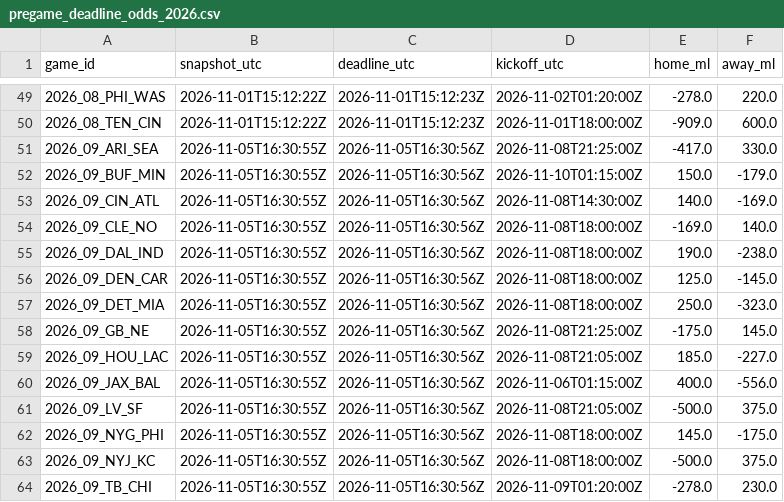
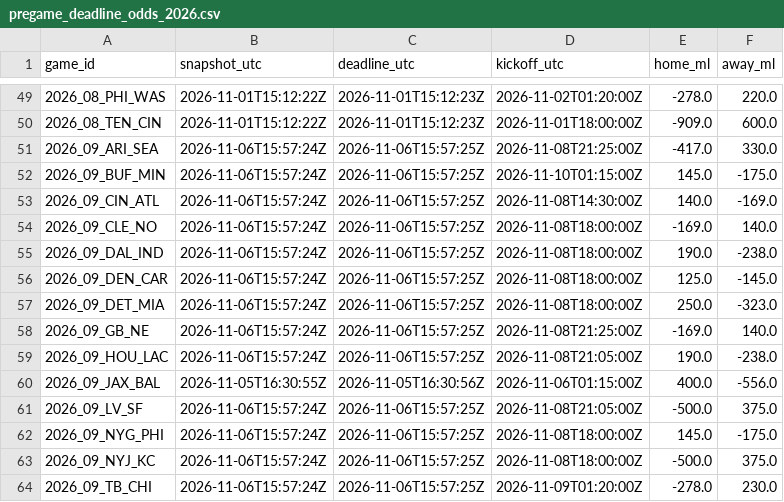
Before and after one commit to stiff25/NFL-Model, a CSV file: data/pregame_deadline_odds_2026.csv, drawn as a sheet; only a part is shown, gaps mark what is left out.

```diff
--- a/data/pregame_deadline_odds_2026.csv
+++ b/data/pregame_deadline_odds_2026.csv
@@ -50,15 +50,15 @@ game_id,snapshot_utc,deadline_utc,kickoff_utc,home_ml,away_ml
 2026_08_TEN_CIN,2026-11-01T15:12:22Z,2026-11-01T15:12:23Z,2026-11-01T18:00:00Z,-909.0,600.0
-2026_09_ARI_SEA,2026-11-05T16:30:55Z,2026-11-05T16:30:56Z,2026-11-08T21:25:00Z,-417.0,330.0
-2026_09_BUF_MIN,2026-11-05T16:30:55Z,2026-11-05T16:30:56Z,2026-11-10T01:15:00Z,150.0,-179.0
-2026_09_CIN_ATL,2026-11-05T16:30:55Z,2026-11-05T16:30:56Z,2026-11-08T14:30:00Z,140.0,-169.0
-2026_09_CLE_NO,2026-11-05T16:30:55Z,2026-11-05T16:30:56Z,2026-11-08T18:00:00Z,-169.0,140.0
-2026_09_DAL_IND,2026-11-05T16:30:55Z,2026-11-05T16:30:56Z,2026-11-08T18:00:00Z,190.0,-238.0
-2026_09_DEN_CAR,2026-11-05T16:30:55Z,2026-11-05T16:30:56Z,2026-11-08T18:00:00Z,125.0,-145.0
-2026_09_DET_MIA,2026-11-05T16:30:55Z,2026-11-05T16:30:56Z,2026-11-08T18:00:00Z,250.0,-323.0
-2026_09_GB_NE,2026-11-05T16:30:55Z,2026-11-05T16:30:56Z,2026-11-08T21:25:00Z,-175.0,145.0
-2026_09_HOU_LAC,2026-11-05T16:30:55Z,2026-11-05T16:30:56Z,2026-11-08T21:05:00Z,185.0,-227.0
+2026_09_ARI_SEA,2026-11-06T15:57:24Z,2026-11-06T15:57:25Z,2026-11-08T21:25:00Z,-417.0,330.0
+2026_09_BUF_MIN,2026-11-06T15:57:24Z,2026-11-06T15:57:25Z,2026-11-10T01:15:00Z,145.0,-175.0
+2026_09_CIN_ATL,2026-11-06T15:57:24Z,2026-11-06T15:57:25Z,2026-11-08T14:30:00Z,140.0,-169.0
+2026_09_CLE_NO,2026-11-06T15:57:24Z,2026-11-06T15:57:25Z,2026-11-08T18:00:00Z,-169.0,140.0
+2026_09_DAL_IND,2026-11-06T15:57:24Z,2026-11-06T15:57:25Z,2026-11-08T18:00:00Z,190.0,-238.0
+2026_09_DEN_CAR,2026-11-06T15:57:24Z,2026-11-06T15:57:25Z,2026-11-08T18:00:00Z,125.0,-145.0
+2026_09_DET_MIA,2026-11-06T15:57:24Z,2026-11-06T15:57:25Z,2026-11-08T18:00:00Z,250.0,-323.0
+2026_09_GB_NE,2026-11-06T15:57:24Z,2026-11-06T15:57:25Z,2026-11-08T21:25:00Z,-169.0,140.0
+2026_09_HOU_LAC,2026-11-06T15:57:24Z,2026-11-06T15:57:25Z,2026-11-08T21:05:00Z,190.0,-238.0
 2026_09_JAX_BAL,2026-11-05T16:30:55Z,2026-11-05T16:30:56Z,2026-11-06T01:15:00Z,400.0,-556.0
-2026_09_LV_SF,2026-11-05T16:30:55Z,2026-11-05T16:30:56Z,2026-11-08T21:05:00Z,-500.0,375.0
-2026_09_NYG_PHI,2026-11-05T16:30:55Z,2026-11-05T16:30:56Z,2026-11-08T18:00:00Z,145.0,-175.0
-2026_09_NYJ_KC,2026-11-05T16:30:55Z,2026-11-05T16:30:56Z,2026-11-08T18:00:00Z,-500.0,375.0
-2026_09_TB_CHI,2026-11-05T16:30:55Z,2026-11-05T16:30:56Z,2026-11-09T01:20:00Z,-278.0,230.0
+2026_09_LV_SF,2026-11-06T15:57:24Z,2026-11-06T15:57:25Z,2026-11-08T21:05:00Z,-500.0,375.0
+2026_09_NYG_PHI,2026-11-06T15:57:24Z,2026-11-06T15:57:25Z,2026-11-08T18:00:00Z,145.0,-175.0
+2026_09_NYJ_KC,2026-11-06T15:57:24Z,2026-11-06T15:57:25Z,2026-11-08T18:00:00Z,-500.0,375.0
+2026_09_TB_CHI,2026-11-06T15:57:24Z,2026-11-06T15:57:25Z,2026-11-09T01:20:00Z,-278.0,230.0
```
Also changed, not shown: 6 other files.
